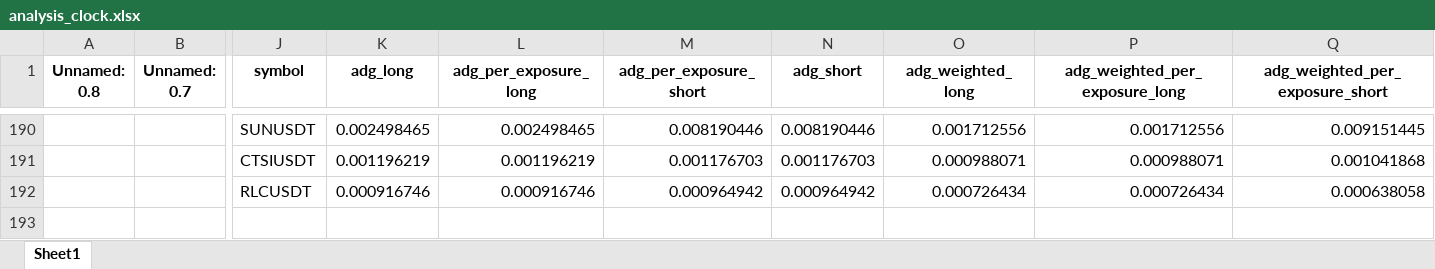
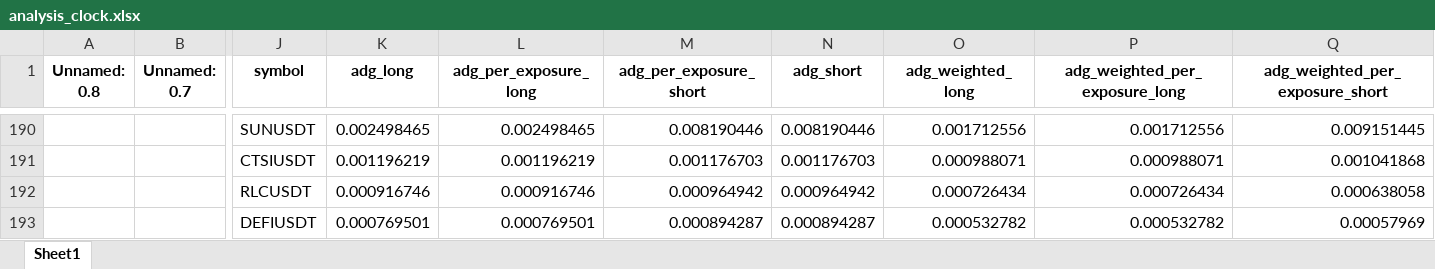
Before and after one commit to protoad56/passivbot_configs, an Excel workbook: optimized/logs/analysis_clock.xlsx, sheet Sheet1, drawn as a sheet; only a part is shown, gaps mark what is left out; values as stored, in another font and other column widths than the file's, no borders; rows hold the shown columns only; the diff names each change by its address in the sheet, - before the commit and + after, or states it on an @@ line.

```diff
--- a/optimized/logs/analysis_clock.xlsx (sheet Sheet1)
+++ b/optimized/logs/analysis_clock.xlsx (sheet Sheet1)
+row 193:  |  | DEFIUSDT | 0.000769501 | 0.000769501 | 0.000894287 | 0.000894287 | 0.000532782 | 0.000532782 | 0.00057969
```
Also changed, not shown: 2 other files.
